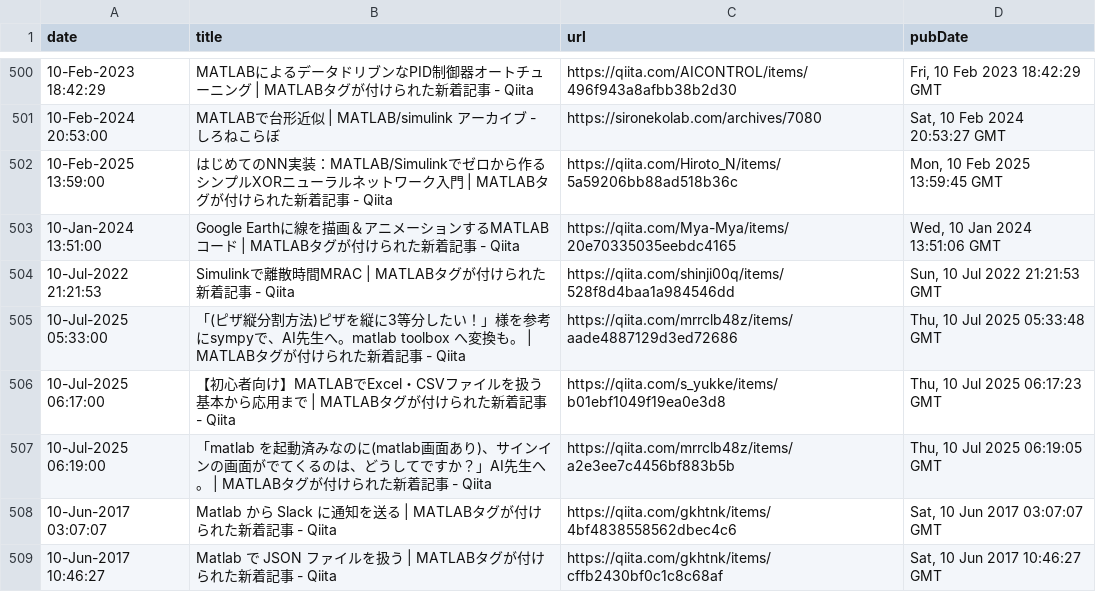
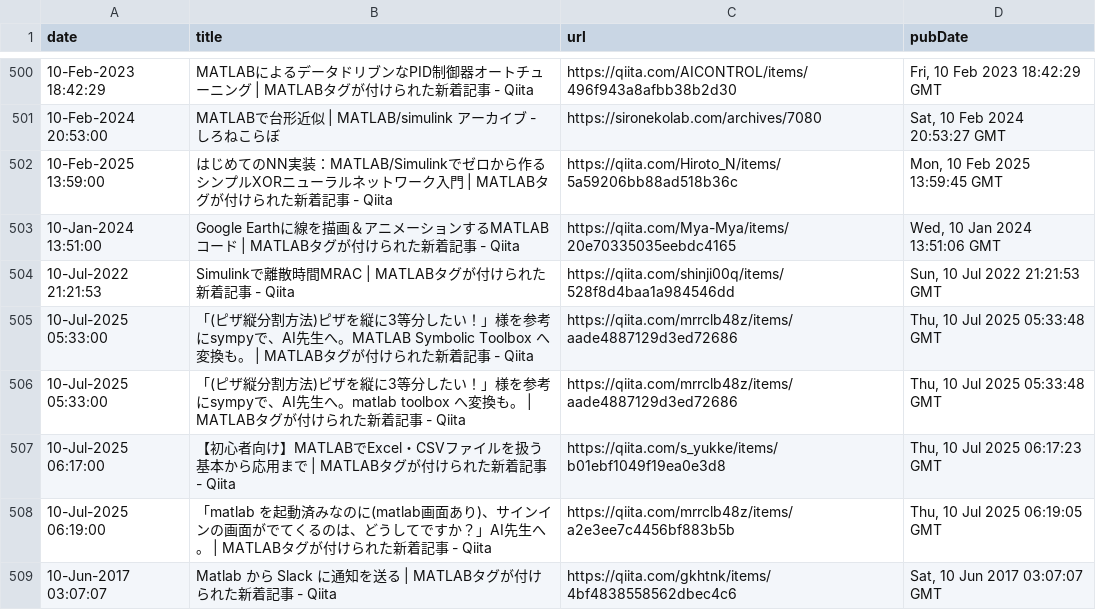
Before and after one commit to minoue-xx/MATLAB-blog-rss-feed, a CSV file: src/tweet/postHistory.csv, drawn as a sheet; only a part is shown, gaps mark what is left out; the shorter side is filled out with more unchanged rows.

Commit message:
postHistory.csv updated

```diff
--- a/src/tweet/postHistory.csv
+++ b/src/tweet/postHistory.csv
@@ -504,2 +504,3 @@ date,title,url,pubDate
 10-Jul-2022 21:21:53,"Simulinkで離散時間MRAC | MATLABタグが付けられた新着記事 - Qiita",https://qiita.com/shinji00q/items/528f8d4baa1a984546dd,"Sun, 10 Jul 2022 21:21:53 GMT"
+10-Jul-2025 05:33:00,"「(ピザ縦分割方法)ピザを縦に3等分したい！」様を参考にsympyで、AI先生へ。MATLAB Symbolic Toolbox へ変換も。 | MATLABタグが付けられた新着記事 - Qiita",https://qiita.com/mrrclb48z/items/aade4887129d3ed72686,"Thu, 10 Jul 2025 05:33:48 GMT"
 10-Jul-2025 05:33:00,"「(ピザ縦分割方法)ピザを縦に3等分したい！」様を参考にsympyで、AI先生へ。matlab toolbox へ変換も。 | MATLABタグが付けられた新着記事 - Qiita",https://qiita.com/mrrclb48z/items/aade4887129d3ed72686,"Thu, 10 Jul 2025 05:33:48 GMT"
```
Also changed, not shown: 1 other file.
